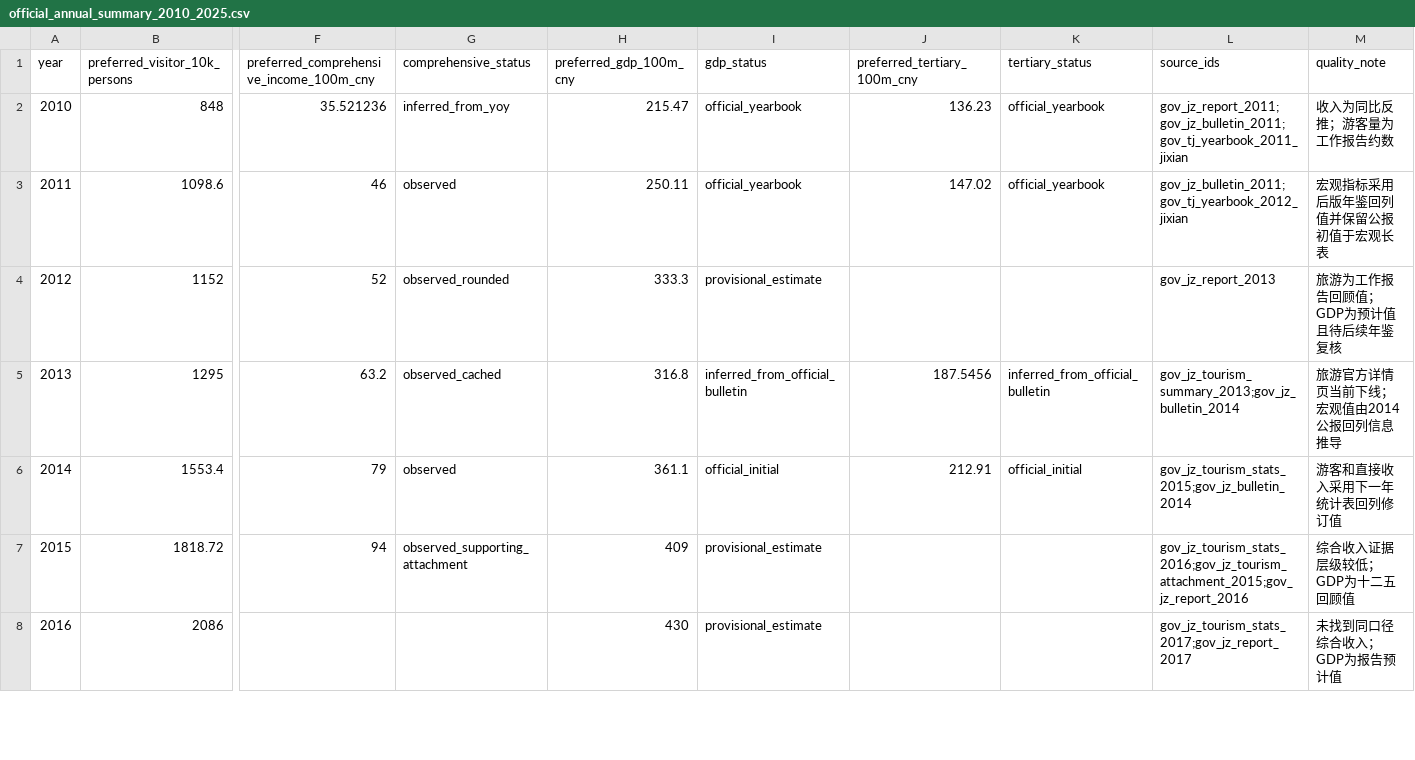
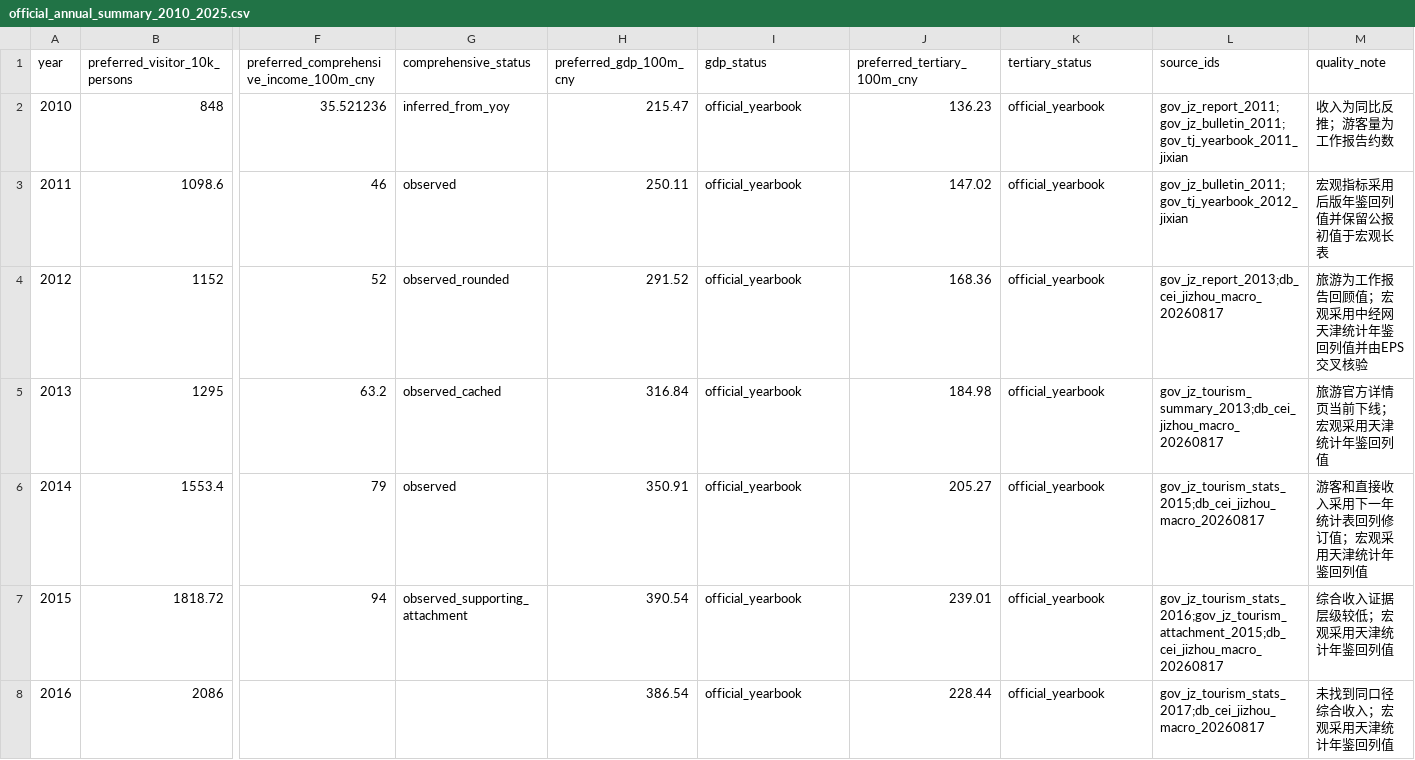
Before and after one commit to vegetarianwolf/ShuXueJianMo_2026_8, a CSV file: data/jizhou_tourism_economy/official_annual_summary_2010_2025.csv, drawn as a sheet; only a part is shown, gaps mark what is left out; the diff covers the shown part only; the diff names each change by its address in the sheet, - before the commit and + after, or states it on an @@ line.

```diff
--- a/data/jizhou_tourism_economy/official_annual_summary_2010_2025.csv
+++ b/data/jizhou_tourism_economy/official_annual_summary_2010_2025.csv
-H4 (preferred_gdp_100m_cny): 333.3
+H4 (preferred_gdp_100m_cny): 291.52
-I4 (gdp_status): provisional_estimate
+I4 (gdp_status): official_yearbook
-J4 (preferred_tertiary_100m_cny): (empty)
+J4 (preferred_tertiary_100m_cny): 168.36
-K4 (tertiary_status): (empty)
+K4 (tertiary_status): official_yearbook
-L4 (source_ids): gov_jz_report_2013
+L4 (source_ids): gov_jz_report_2013;db_cei_jizhou_macro_20260817
-M4 (quality_note): 旅游为工作报告回顾值；GDP为预计值且待后续年鉴复核
+M4 (quality_note): 旅游为工作报告回顾值；宏观采用中经网天津统计年鉴回列值并由EPS交叉核验
-H5 (preferred_gdp_100m_cny): 316.8
+H5 (preferred_gdp_100m_cny): 316.84
-I5 (gdp_status): inferred_from_official_bulletin
+I5 (gdp_status): official_yearbook
-J5 (preferred_tertiary_100m_cny): 187.5456
+J5 (preferred_tertiary_100m_cny): 184.98
-K5 (tertiary_status): inferred_from_official_bulletin
+K5 (tertiary_status): official_yearbook
-L5 (source_ids): gov_jz_tourism_summary_2013;gov_jz_bulletin_2014
+L5 (source_ids): gov_jz_tourism_summary_2013;db_cei_jizhou_macro_20260817
-M5 (quality_note): 旅游官方详情页当前下线；宏观值由2014公报回列信息推导
+M5 (quality_note): 旅游官方详情页当前下线；宏观采用天津统计年鉴回列值
-H6 (preferred_gdp_100m_cny): 361.1
+H6 (preferred_gdp_100m_cny): 350.91
-I6 (gdp_status): official_initial
+I6 (gdp_status): official_yearbook
-J6 (preferred_tertiary_100m_cny): 212.91
+J6 (preferred_tertiary_100m_cny): 205.27
-K6 (tertiary_status): official_initial
+K6 (tertiary_status): official_yearbook
-L6 (source_ids): gov_jz_tourism_stats_2015;gov_jz_bulletin_2014
+L6 (source_ids): gov_jz_tourism_stats_2015;db_cei_jizhou_macro_20260817
-M6 (quality_note): 游客和直接收入采用下一年统计表回列修订值
+M6 (quality_note): 游客和直接收入采用下一年统计表回列修订值；宏观采用天津统计年鉴回列值
-H7 (preferred_gdp_100m_cny): 409
+H7 (preferred_gdp_100m_cny): 390.54
-I7:I8 (gdp_status): provisional_estimate
+I7:I8 (gdp_status): official_yearbook
-J7 (preferred_tertiary_100m_cny): (empty)
+J7 (preferred_tertiary_100m_cny): 239.01
-K7:K8 (tertiary_status): (empty)
+K7:K8 (tertiary_status): official_yearbook
-L7 (source_ids): gov_jz_tourism_stats_2016;gov_jz_tourism_attachment_2015;gov_jz_report_2016
+L7 (source_ids): gov_jz_tourism_stats_2016;gov_jz_tourism_attachment_2015;db_cei_jizhou_macro_20260817
-M7 (quality_note): 综合收入证据层级较低；GDP为十二五回顾值
+M7 (quality_note): 综合收入证据层级较低；宏观采用天津统计年鉴回列值
-H8 (preferred_gdp_100m_cny): 430
+H8 (preferred_gdp_100m_cny): 386.54
-J8 (preferred_tertiary_100m_cny): (empty)
+J8 (preferred_tertiary_100m_cny): 228.44
-L8 (source_ids): gov_jz_tourism_stats_2017;gov_jz_report_2017
+L8 (source_ids): gov_jz_tourism_stats_2017;db_cei_jizhou_macro_20260817
-M8 (quality_note): 未找到同口径综合收入；GDP为报告预计值
+M8 (quality_note): 未找到同口径综合收入；宏观采用天津统计年鉴回列值
```
Also changed, not shown: 24 edited cells elsewhere in this file, data/jizhou_tourism_economy/csv_exports/01_annual_summary_2010_2025.csv, data/jizhou_tourism_economy/csv_exports/06_data_notes_and_gaps.csv, 18 other files.
